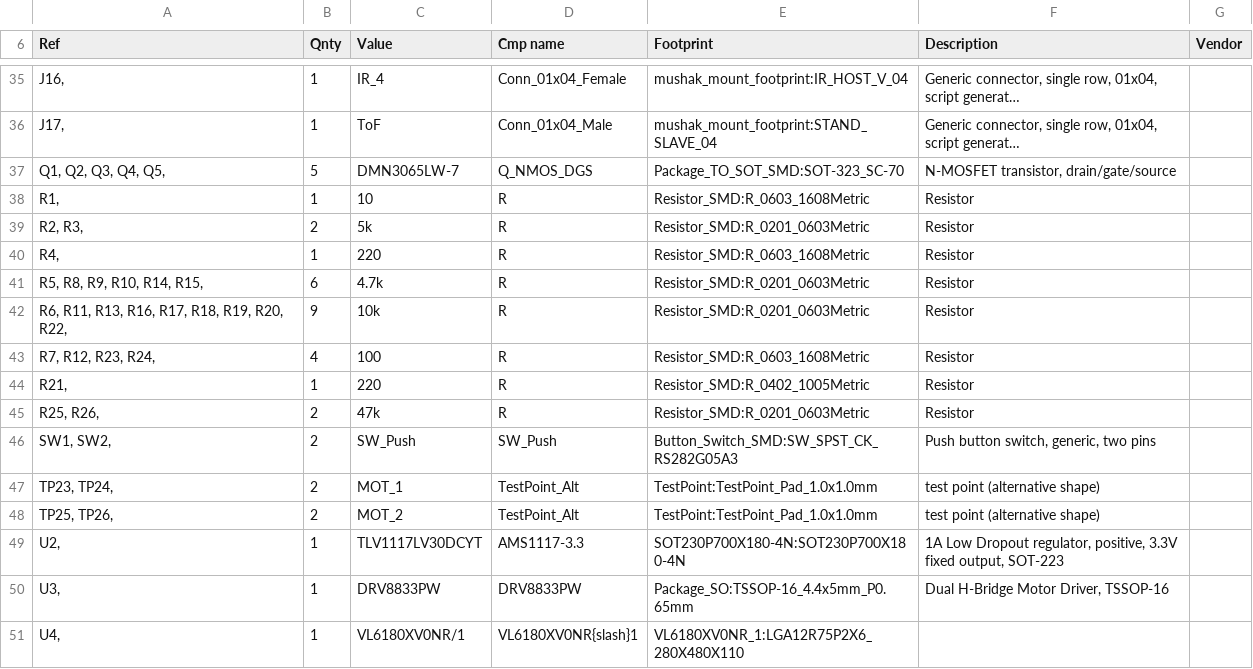
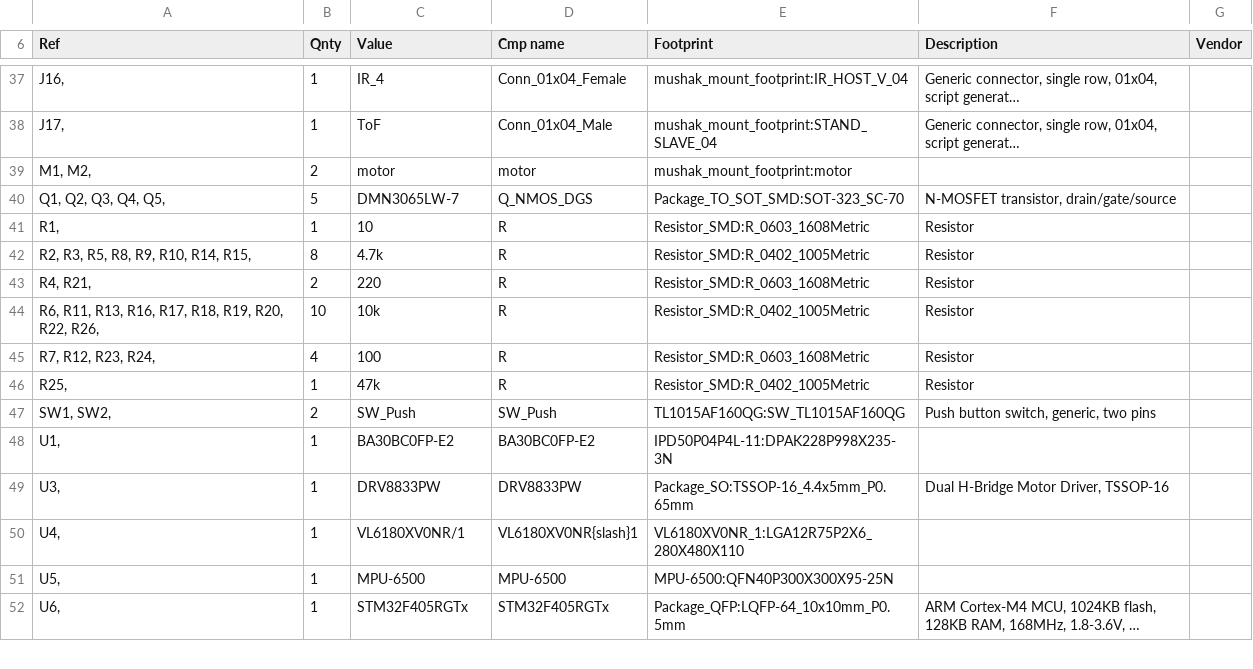
Before and after one commit to gautam-dev-maker/mushak, a CSV file: mushak_pcb/mushak_pcb.csv, drawn as a sheet; only a part is shown, gaps mark what is left out; the shorter side is filled out with more unchanged rows; long unchanged cells end in …; removed rows and columns are numbered as before the commit, all else as after; the diff covers the shown part only; the diff names each change by its address in the sheet, - before the commit and + after, or states it on an @@ line.

Commit message:
changed footprint of passive components

```diff
--- a/mushak_pcb/mushak_pcb.csv
+++ b/mushak_pcb/mushak_pcb.csv
+row 39: M1, M2, | 2 | motor | motor | mushak_mount_footprint:motor
-row 39: R2, R3, | 2 | 5k | R | Resistor_SMD:R_0201_0603Metric | Resistor
+row 42: R2, R3, R5, R8, R9, R10, R14, R15, | 8 | 4.7k | R | Resistor_SMD:R_0402_1005Metric | Resistor
-A43 (Ref): R4,
+A43 (Ref): R4, R21,
-B43 (Qnty): 1
+B43 (Qnty): 2
-row 41: R5, R8, R9, R10, R14, R15, | 6 | 4.7k | R | Resistor_SMD:R_0201_0603Metric | Resistor
-A44 (Ref): …R20, R22,
+A44 (Ref): …R20, R22, R26,
-B44 (Qnty): 9
+B44 (Qnty): 10
-E44 (Footprint): Resistor_SMD:R_0201_0603Metric
+E44 (Footprint): Resistor_SMD:R_0402_1005Metric
-A46 (Ref): R21,
+A46 (Ref): R25,
-C46 (Value): 220
+C46 (Value): 47k
-row 45: R25, R26, | 2 | 47k | R | Resistor_SMD:R_0201_0603Metric | Resistor
-E47 (Footprint): Button_Switch_SMD:SW_SPST_CK_RS282G05A3
+E47 (Footprint): TL1015AF160QG:SW_TL1015AF160QG
-row 47: TP23, TP24, | 2 | MOT_1 | TestPoint_Alt | TestPoint:TestPoint_Pad_1.0x1.0mm | test point (alternative shape)
-row 48: TP25, TP26, | 2 | MOT_2 | TestPoint_Alt | TestPoint:TestPoint_Pad_1.0x1.0mm | test point (alternative shape)
-row 49: U2, | 1 | TLV1117LV30DCYT | AMS1117-3.3 | SOT230P700X180-4N:SOT230P700X180-4N | 1A Low Dropout regulator, positive, 3.3V fixed output, SOT-223
+row 48: U1, | 1 | BA30BC0FP-E2 | BA30BC0FP-E2 | IPD50P04P4L-11:DPAK228P998X235-3N
```
Also changed, not shown: 5 added rows, 3 removed rows and 21 edited cells elsewhere in this file, 18 other files.
